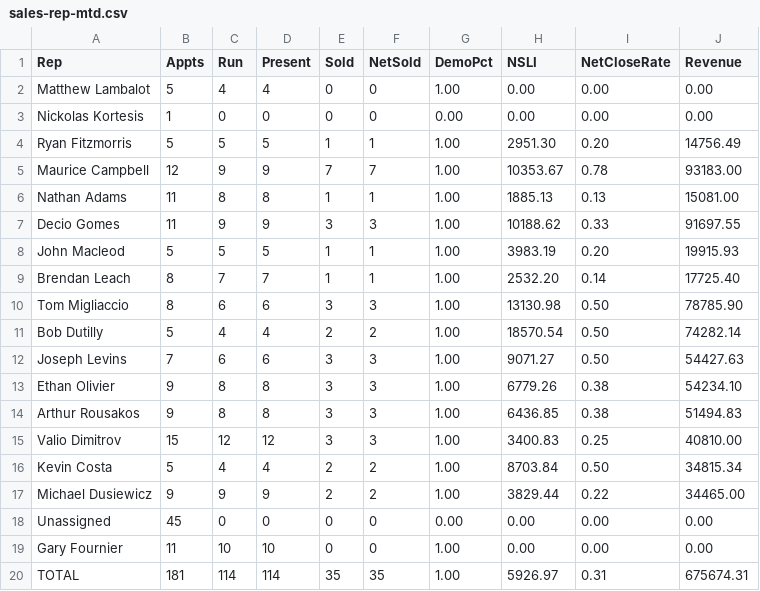
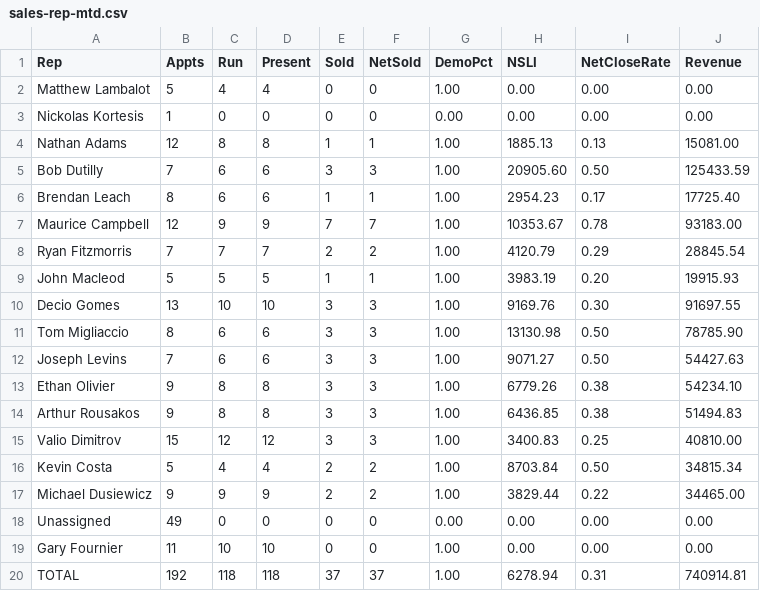
Before and after one commit to SeanSenno/rebath-sales-dashboard, a CSV file: data/sales-rep-mtd.csv, drawn as a sheet.

Commit message:
Daily refresh via Zap

```diff
--- a/data/sales-rep-mtd.csv
+++ b/data/sales-rep-mtd.csv
@@ -3,10 +3,10 @@ Matthew Lambalot,5,4,4,0,0,1.00,0.00,0.00,0.00
 Nickolas Kortesis,1,0,0,0,0,0.00,0.00,0.00,0.00
-Ryan Fitzmorris,5,5,5,1,1,1.00,2951.30,0.20,14756.49
+Nathan Adams,12,8,8,1,1,1.00,1885.13,0.13,15081.00
+Bob Dutilly,7,6,6,3,3,1.00,20905.60,0.50,125433.59
+Brendan Leach,8,6,6,1,1,1.00,2954.23,0.17,17725.40
 Maurice Campbell,12,9,9,7,7,1.00,10353.67,0.78,93183.00
-Nathan Adams,11,8,8,1,1,1.00,1885.13,0.13,15081.00
-Decio Gomes,11,9,9,3,3,1.00,10188.62,0.33,91697.55
+Ryan Fitzmorris,7,7,7,2,2,1.00,4120.79,0.29,28845.54
 John Macleod,5,5,5,1,1,1.00,3983.19,0.20,19915.93
-Brendan Leach,8,7,7,1,1,1.00,2532.20,0.14,17725.40
+Decio Gomes,13,10,10,3,3,1.00,9169.76,0.30,91697.55
 Tom Migliaccio,8,6,6,3,3,1.00,13130.98,0.50,78785.90
-Bob Dutilly,5,4,4,2,2,1.00,18570.54,0.50,74282.14
 Joseph Levins,7,6,6,3,3,1.00,9071.27,0.50,54427.63
@@ -17,4 +17,4 @@ Kevin Costa,5,4,4,2,2,1.00,8703.84,0.50,34815.34
 Michael Dusiewicz,9,9,9,2,2,1.00,3829.44,0.22,34465.00
-Unassigned,45,0,0,0,0,0.00,0.00,0.00,0.00
+Unassigned,49,0,0,0,0,0.00,0.00,0.00,0.00
 Gary Fournier,11,10,10,0,0,1.00,0.00,0.00,0.00
-TOTAL,181,114,114,35,35,1.00,5926.97,0.31,675674.31
+TOTAL,192,118,118,37,37,1.00,6278.94,0.31,740914.81
```
